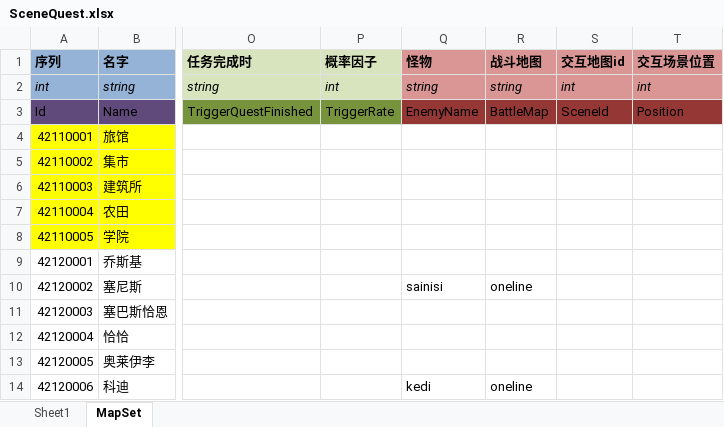
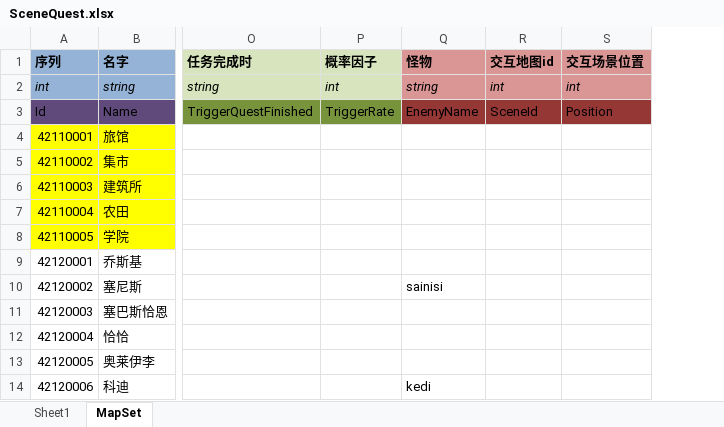
Before and after one commit to realeternia/TOMClassic, an Excel workbook: ConfigData/Xlsx/SceneQuest.xlsx, sheet MapSet, drawn as a sheet; only a part is shown, gaps mark what is left out; values as stored, in another font and other column widths than the file's, no borders; conditional formats and table styles not drawn; the diff names each change by its address in the sheet, - before the commit and + after, or states it on an @@ line.

```diff
--- a/ConfigData/Xlsx/SceneQuest.xlsx (sheet MapSet)
+++ b/ConfigData/Xlsx/SceneQuest.xlsx (sheet MapSet)
-column R (战斗地图), rows 2-14: string | BattleMap |  |  |  |  |  |  | oneline |  |  |  | oneline
```
Also changed, not shown: sheet Sheet1, ConfigData/Xlsx/People.xlsx, 8 other files.
